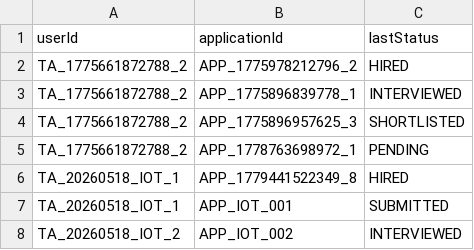
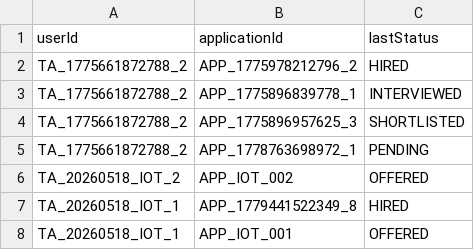
Before and after one commit to Gelinghan-bot/Software-Engineering_Group70, a CSV file: data/ta_app_status_checkpoints.csv, drawn as a sheet.

```diff
--- a/data/ta_app_status_checkpoints.csv
+++ b/data/ta_app_status_checkpoints.csv
@@ -5,4 +5,4 @@ TA_1775661872788_2,APP_1775896957625_3,SHORTLISTED
 TA_1775661872788_2,APP_1778763698972_1,PENDING
+TA_20260518_IOT_2,APP_IOT_002,OFFERED
 TA_20260518_IOT_1,APP_1779441522349_8,HIRED
-TA_20260518_IOT_1,APP_IOT_001,SUBMITTED
-TA_20260518_IOT_2,APP_IOT_002,INTERVIEWED
+TA_20260518_IOT_1,APP_IOT_001,OFFERED
```
Also changed, not shown: data/applications.csv, data/sessions.csv, 4 other files.
